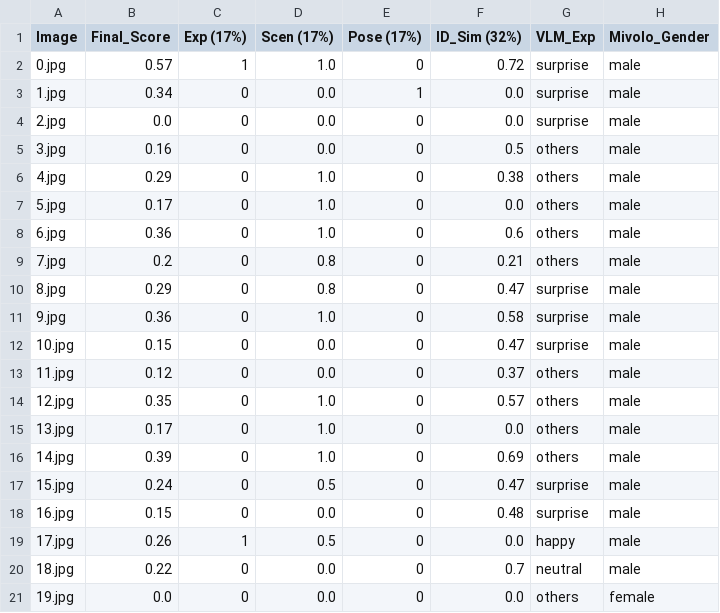
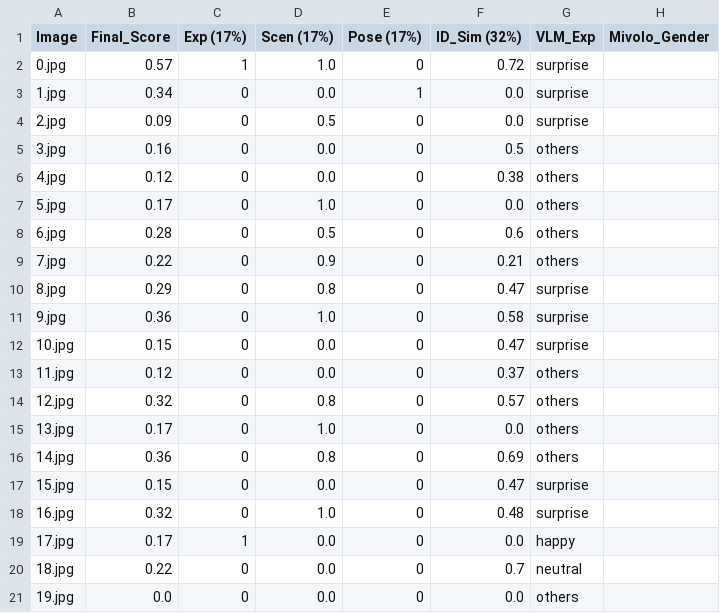
Before and after one commit to coconutbee/Personalization, a CSV file: final_scores.csv, drawn as a sheet.

```diff
--- a/final_scores.csv
+++ b/final_scores.csv
@@ -1,21 +1,21 @@
 Image,Final_Score,Exp (17%),Scen (17%),Pose (17%),ID_Sim (32%),VLM_Exp,Mivolo_Gender
-0.jpg,0.57,1,1.0,0,0.72,surprise,male
-1.jpg,0.34,0,0.0,1,0.0,surprise,male
-2.jpg,0.0,0,0.0,0,0.0,surprise,male
-3.jpg,0.16,0,0.0,0,0.5,others,male
-4.jpg,0.29,0,1.0,0,0.38,others,male
-5.jpg,0.17,0,1.0,0,0.0,others,male
-6.jpg,0.36,0,1.0,0,0.6,others,male
-7.jpg,0.2,0,0.8,0,0.21,others,male
-8.jpg,0.29,0,0.8,0,0.47,surprise,male
-9.jpg,0.36,0,1.0,0,0.58,surprise,male
-10.jpg,0.15,0,0.0,0,0.47,surprise,male
-11.jpg,0.12,0,0.0,0,0.37,others,male
-12.jpg,0.35,0,1.0,0,0.57,others,male
-13.jpg,0.17,0,1.0,0,0.0,others,male
-14.jpg,0.39,0,1.0,0,0.69,others,male
-15.jpg,0.24,0,0.5,0,0.47,surprise,male
-16.jpg,0.15,0,0.0,0,0.48,surprise,male
-17.jpg,0.26,1,0.5,0,0.0,happy,male
-18.jpg,0.22,0,0.0,0,0.7,neutral,male
-19.jpg,0.0,0,0.0,0,0.0,others,female
+0.jpg,0.57,1,1.0,0,0.72,surprise,
+1.jpg,0.34,0,0.0,1,0.0,surprise,
+2.jpg,0.09,0,0.5,0,0.0,surprise,
+3.jpg,0.16,0,0.0,0,0.5,others,
+4.jpg,0.12,0,0.0,0,0.38,others,
+5.jpg,0.17,0,1.0,0,0.0,others,
+6.jpg,0.28,0,0.5,0,0.6,others,
+7.jpg,0.22,0,0.9,0,0.21,others,
+8.jpg,0.29,0,0.8,0,0.47,surprise,
+9.jpg,0.36,0,1.0,0,0.58,surprise,
+10.jpg,0.15,0,0.0,0,0.47,surprise,
+11.jpg,0.12,0,0.0,0,0.37,others,
+12.jpg,0.32,0,0.8,0,0.57,others,
+13.jpg,0.17,0,1.0,0,0.0,others,
+14.jpg,0.36,0,0.8,0,0.69,others,
+15.jpg,0.15,0,0.0,0,0.47,surprise,
+16.jpg,0.32,0,1.0,0,0.48,surprise,
+17.jpg,0.17,1,0.0,0,0.0,happy,
+18.jpg,0.22,0,0.0,0,0.7,neutral,
+19.jpg,0.0,0,0.0,0,0.0,others,
```
Also changed, not shown: 11 other files.
